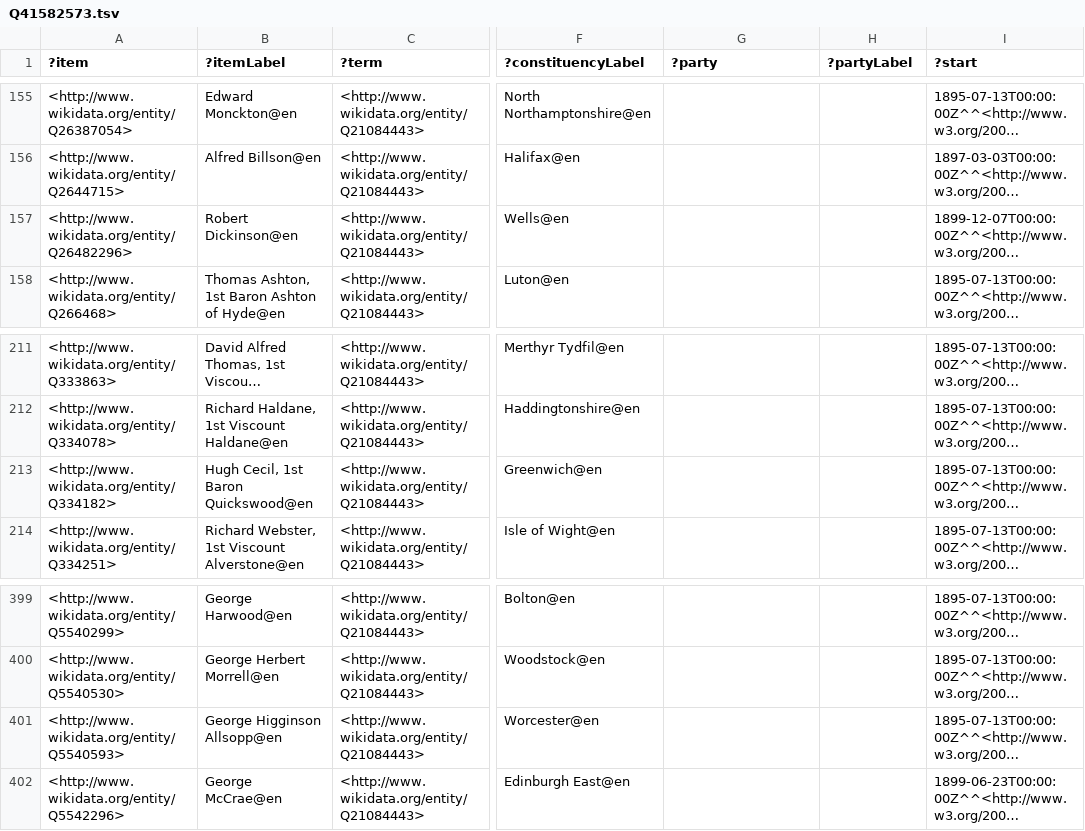
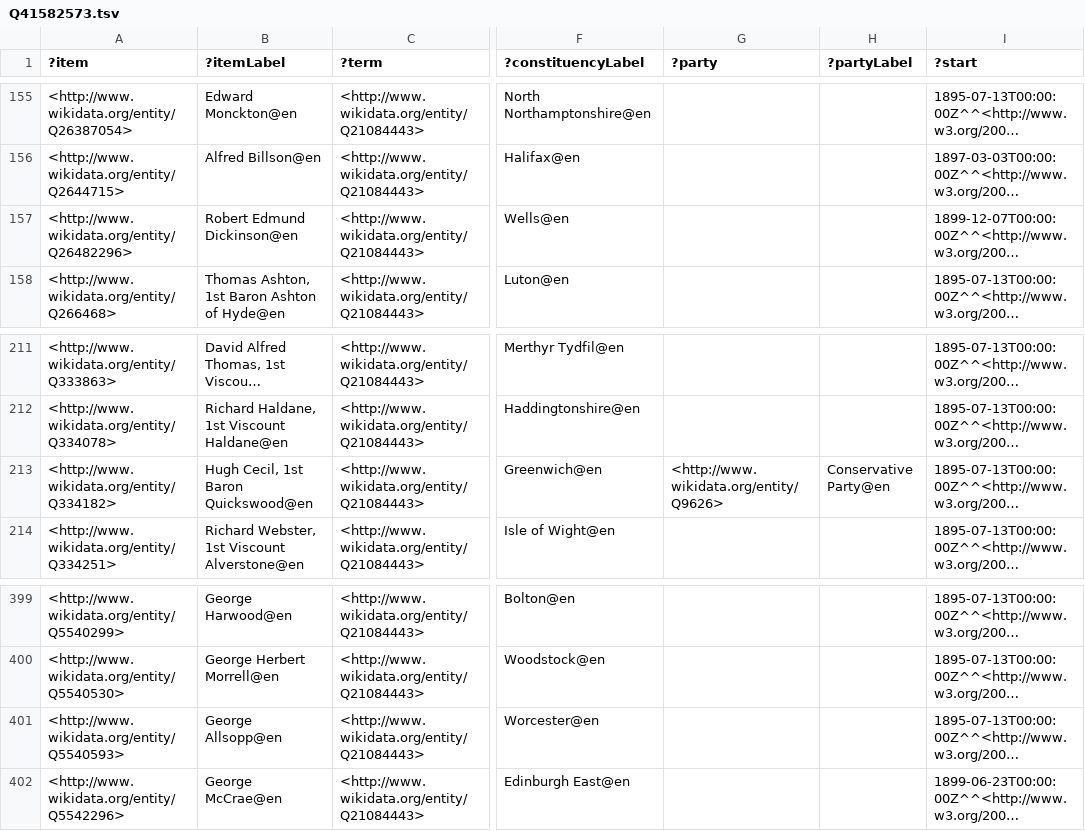
Before and after one commit to generalist/parliament, a TSV file: Q41582573.tsv, drawn as a sheet; only a part is shown, gaps mark what is left out; long unchanged cells end in …; the diff names each change by its address in the sheet, - before the commit and + after, or states it on an @@ line.

```diff
--- a/Q41582573.tsv
+++ b/Q41582573.tsv
-B157 (?itemLabel): Robert Dickinson@en
+B157 (?itemLabel): Robert Edmund Dickinson@en
-G213 (?party): (empty)
+G213 (?party): <http://www.wikidata.org/entity/Q9626>
-H213 (?partyLabel): (empty)
+H213 (?partyLabel): Conservative Party@en
-B401 (?itemLabel): George Higginson Allsopp@en
+B401 (?itemLabel): George Allsopp@en
```
Also changed, not shown: Q41582584.tsv, Q41582585.tsv, 5 other files.
